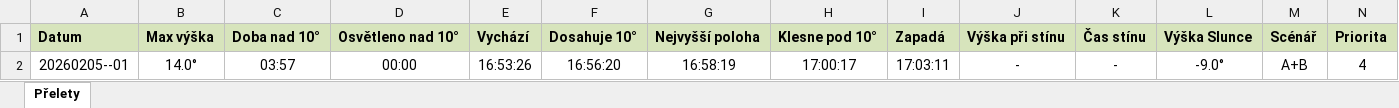
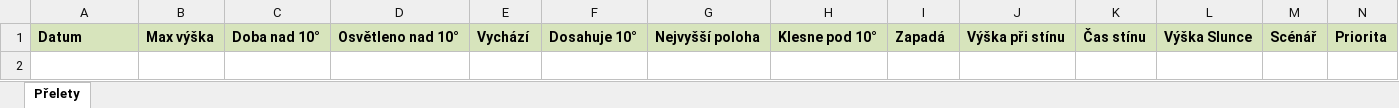
Before and after one commit to LASAR-DoSpace/LASARsat-Transit-Table, an Excel workbook: Prelety.xlsx, sheet Přelety, drawn as a sheet; only a part is shown; values as stored, in another font and other column widths than the file's, no borders; conditional formats not drawn; rows hold the shown columns only; the diff names each change by its address in the sheet, - before the commit and + after, or states it on an @@ line.

```diff
--- a/Prelety.xlsx (sheet Přelety)
+++ b/Prelety.xlsx (sheet Přelety)
-row 2: 20260205--01 | 14.0° | 03:57 | 00:00 | 16:53:26 | 16:56:20 | 16:58:19 | 17:00:17 | 17:03:11 | - | - | -9.0° | A+B | 4
```
